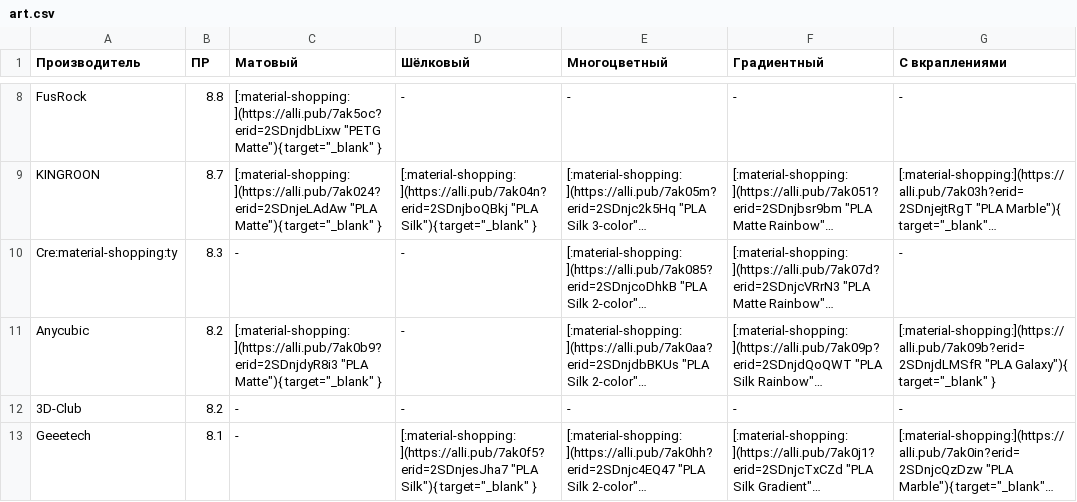
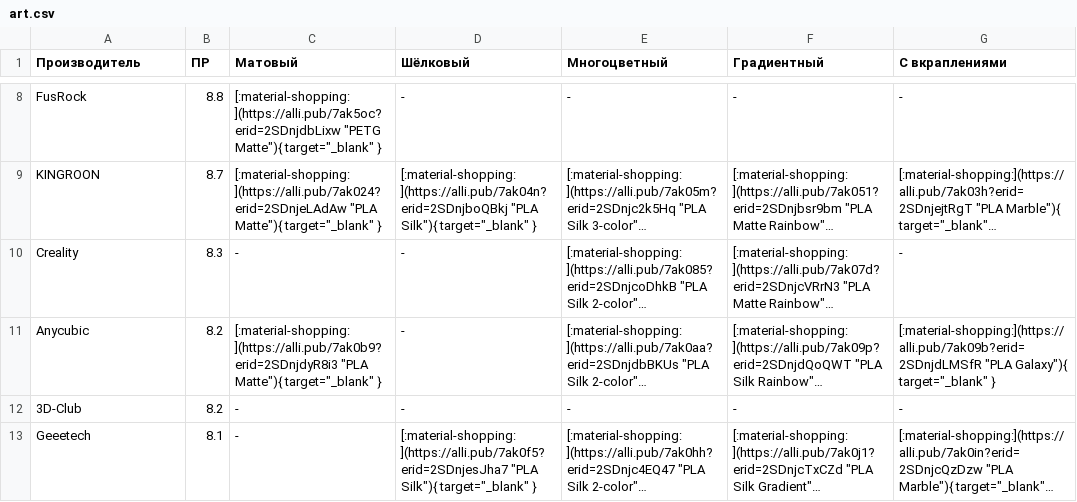
Before and after one commit to dmitry-sorkin/k3d-site, a CSV file: docs/part-navi/files/art.csv, drawn as a sheet; only a part is shown, gaps mark what is left out; long unchanged cells end in …; the diff names each change by its address in the sheet, - before the commit and + after, or states it on an @@ line.

```diff
--- a/docs/part-navi/files/art.csv
+++ b/docs/part-navi/files/art.csv
-A10 (Производитель): Cre:material-shopping:ty
+A10 (Производитель): Creality
```
Also changed, not shown: docs/part-navi/files/flex_monofilaments.csv, docs/part-navi/files/hard_basic_monofilaments.csv.
